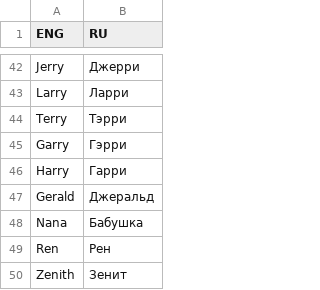
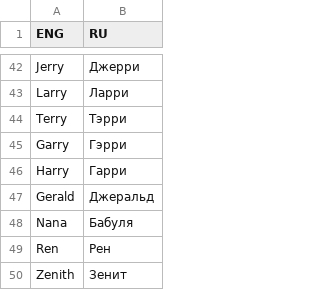
Before and after one commit to Dontaz/Wanderstop-RU, a TSV file: dictionary.tsv, drawn as a sheet; only a part is shown, gaps mark what is left out.

Commit message:
Update dictionary.tsv

```diff
--- a/dictionary.tsv
+++ b/dictionary.tsv
@@ -47,3 +47,3 @@ Harry	Гарри
 Gerald	Джеральд		
-Nana	Бабушка		
+Nana	Бабуля		
 Ren	Рен		
```
